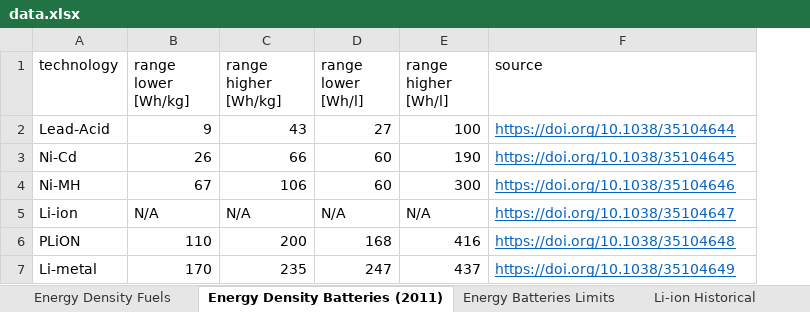
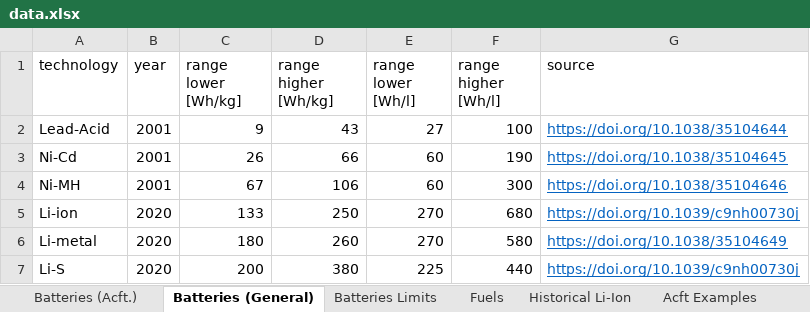
Before and after one commit to michaelweinold/phd_publication_figures, an Excel workbook: 4_aviation/energy_density/data/data.xlsx, sheet Batteries (General), drawn as a sheet; values as stored, in another font and other column widths than the file's, no borders; removed rows and columns are numbered as before the commit, all else as after; the diff names each change by its address in the sheet, - before the commit and + after, or states it on an @@ line.

```diff
--- a/4_aviation/energy_density/data/data.xlsx (sheet Batteries (General))
+++ b/4_aviation/energy_density/data/data.xlsx (sheet Batteries (General))
-sheet tab: Energy Density Fuels
+sheet tab: Fuels
-sheet tab: Energy Density Batteries (2011)
+sheet tab: Batteries (General)
-sheet tab: Energy Batteries Limits
+sheet tab: Batteries Limits
-sheet tab: Li-ion Historical
+sheet tab: Historical Li-Ion
+sheet tab: Batteries (Acft.)
@@ sheet tab order changed: Batteries (Acft.) | Batteries (General) | Batteries Limits | Fuels | Historical Li-Ion | Acft Examples @@
+column B (year), rows 2-6: 2001 | 2001 | 2001 | 2020 | 2020
-C5 (range lower [Wh/kg]): N/A
+C5 (range lower [Wh/kg]): 133
-D5 (range higher [Wh/kg]): N/A
+D5 (range higher [Wh/kg]): 250
-E5 (range lower [Wh/l]): N/A
+E5 (range lower [Wh/l]): 270
-F5 (range higher [Wh/l]): N/A
+F5 (range higher [Wh/l]): 680
-G5 (source): https://doi.org/10.1038/35104647
+G5 (source): https://doi.org/10.1039/c9nh00730j
-row 6: PLiON | 110 | 200 | 168 | 416 | https://doi.org/10.1038/35104648
-C6 (range lower [Wh/kg]): 170
+C6 (range lower [Wh/kg]): 180
-D6 (range higher [Wh/kg]): 235
+D6 (range higher [Wh/kg]): 260
-E6 (range lower [Wh/l]): 247
+E6 (range lower [Wh/l]): 270
-F6 (range higher [Wh/l]): 437
+F6 (range higher [Wh/l]): 580
+row 7: Li-S | 2020 | 200 | 380 | 225 | 440 | https://doi.org/10.1039/c9nh00730j
```
Also changed, not shown: sheet Batteries Limits, other sheet tabs, 2 other files.
